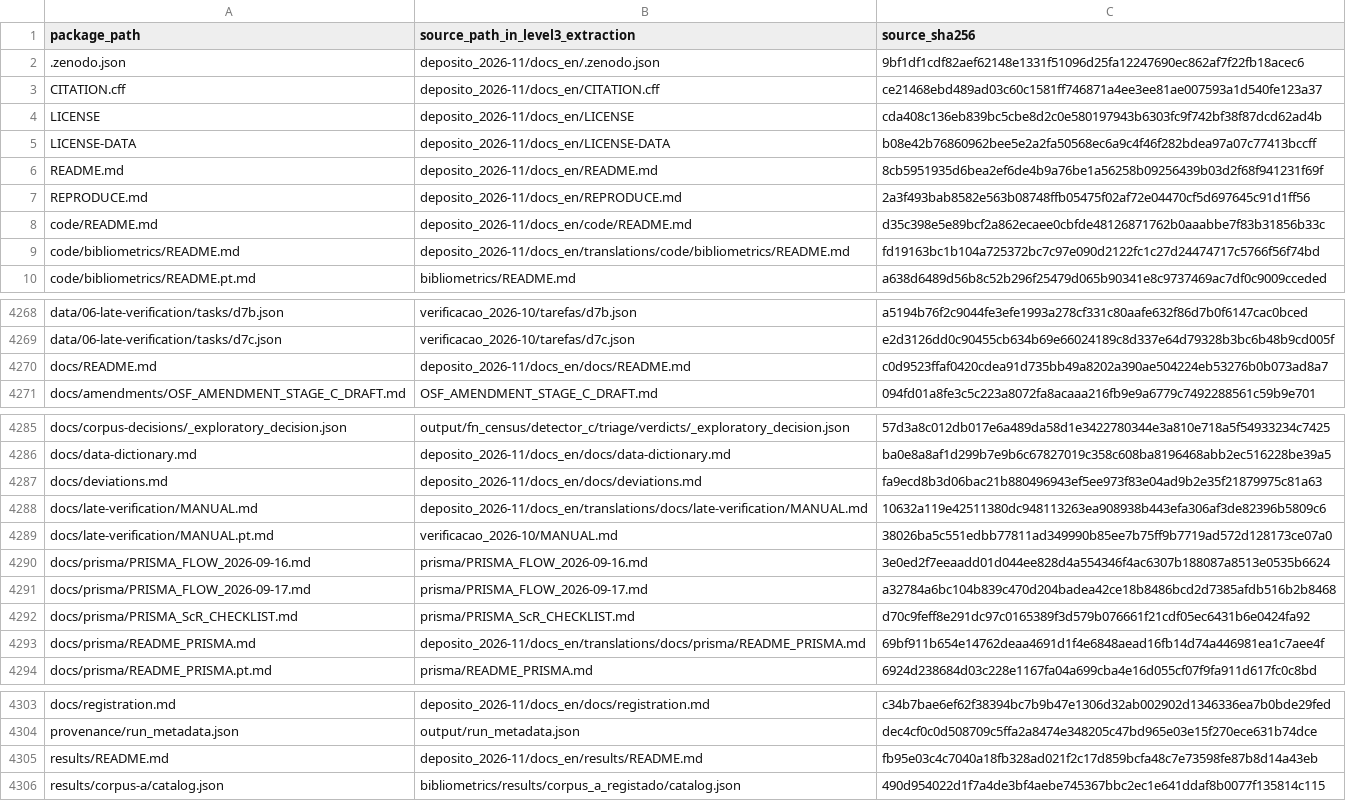
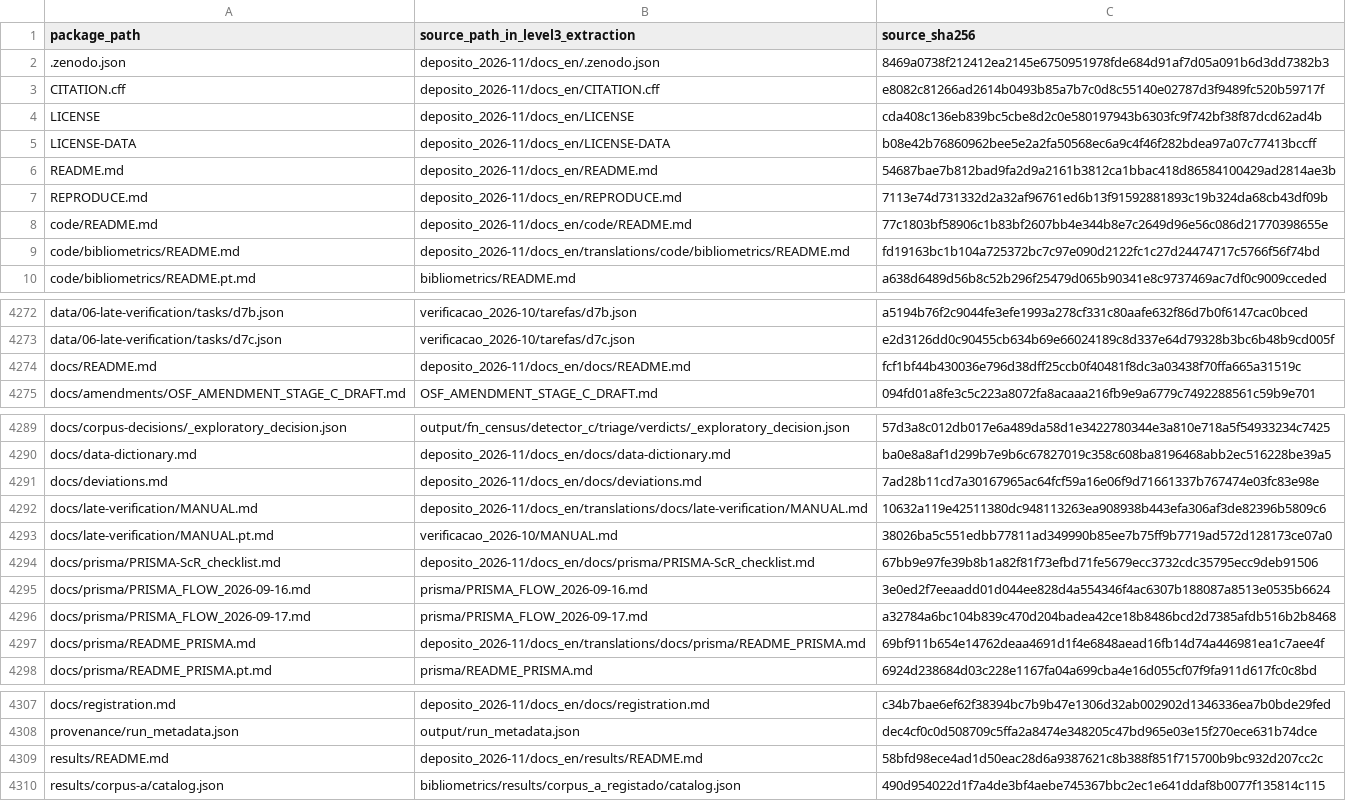
Before and after one commit to BRibeiro-Eng/energy-baseline-scoping-review, a TSV file: provenance/source-map.tsv, drawn as a sheet; only a part is shown, gaps mark what is left out; the diff covers the shown part only.

```diff
--- a/provenance/source-map.tsv
+++ b/provenance/source-map.tsv
@@ -1,9 +1,9 @@
 package_path	source_path_in_level3_extraction	source_sha256
-.zenodo.json	deposito_2026-11/docs_en/.zenodo.json	9bf1df1cdf82aef62148e1331f51096d25fa12247690ec862af7f22fb18acec6
-CITATION.cff	deposito_2026-11/docs_en/CITATION.cff	ce21468ebd489ad03c60c1581ff746871a4ee3ee81ae007593a1d540fe123a37
+.zenodo.json	deposito_2026-11/docs_en/.zenodo.json	8469a0738f212412ea2145e6750951978fde684d91af7d05a091b6d3dd7382b3
+CITATION.cff	deposito_2026-11/docs_en/CITATION.cff	e8082c81266ad2614b0493b85a7b7c0d8c55140e02787d3f9489fc520b59717f
 LICENSE	deposito_2026-11/docs_en/LICENSE	cda408c136eb839bc5cbe8d2c0e580197943b6303fc9f742bf38f87dcd62ad4b
 LICENSE-DATA	deposito_2026-11/docs_en/LICENSE-DATA	b08e42b76860962bee5e2a2fa50568ec6a9c4f46f282bdea97a07c77413bccff
-README.md	deposito_2026-11/docs_en/README.md	8cb5951935d6bea2ef6de4b9a76be1a56258b09256439b03d2f68f941231f69f
-REPRODUCE.md	deposito_2026-11/docs_en/REPRODUCE.md	2a3f493bab8582e563b08748ffb05475f02af72e04470cf5d697645c91d1ff56
-code/README.md	deposito_2026-11/docs_en/code/README.md	d35c398e5e89bcf2a862ecaee0cbfde48126871762b0aaabbe7f83b31856b33c
+README.md	deposito_2026-11/docs_en/README.md	54687bae7b812bad9fa2d9a2161b3812ca1bbac418d86584100429ad2814ae3b
+REPRODUCE.md	deposito_2026-11/docs_en/REPRODUCE.md	7113e74d731332d2a32af96761ed6b13f91592881893c19b324da68cb43df09b
+code/README.md	deposito_2026-11/docs_en/code/README.md	77c1803bf58906c1b83bf2607bb4e344b8e7c2649d96e56c086d21770398655e
 code/bibliometrics/README.md	deposito_2026-11/docs_en/translations/code/bibliometrics/README.md	fd19163bc1b104a725372bc7c97e090d2122fc1c27d24474717c5766f56f74bd
@@ -4269,3 +4273,3 @@ data/06-late-verification/tasks/d7b.json	verificacao_2026-10/tarefas/d7b.json	a5
 data/06-late-verification/tasks/d7c.json	verificacao_2026-10/tarefas/d7c.json	e2d3126dd0c90455cb634b69e66024189c8d337e64d79328b3bc6b48b9cd005f
-docs/README.md	deposito_2026-11/docs_en/docs/README.md	c0d9523ffaf0420cdea91d735bb49a8202a390ae504224eb53276b0b073ad8a7
+docs/README.md	deposito_2026-11/docs_en/docs/README.md	fcf1bf44b430036e796d38dff25ccb0f40481f8dc3a03438f70ffa665a31519c
 docs/amendments/OSF_AMENDMENT_STAGE_C_DRAFT.md	OSF_AMENDMENT_STAGE_C_DRAFT.md	094fd01a8fe3c5c223a8072fa8acaaa216fb9e9a6779c7492288561c59b9e701
@@ -4286,8 +4290,8 @@ docs/corpus-decisions/_exploratory_decision.json	output/fn_census/detector_c/tri
 docs/data-dictionary.md	deposito_2026-11/docs_en/docs/data-dictionary.md	ba0e8a8af1d299b7e9b6c67827019c358c608ba8196468abb2ec516228be39a5
-docs/deviations.md	deposito_2026-11/docs_en/docs/deviations.md	fa9ecd8b3d06bac21b880496943ef5ee973f83e04ad9b2e35f21879975c81a63
+docs/deviations.md	deposito_2026-11/docs_en/docs/deviations.md	7ad28b11cd7a30167965ac64fcf59a16e06f9d71661337b767474e03fc83e98e
 docs/late-verification/MANUAL.md	deposito_2026-11/docs_en/translations/docs/late-verification/MANUAL.md	10632a119e42511380dc948113263ea908938b443efa306af3de82396b5809c6
 docs/late-verification/MANUAL.pt.md	verificacao_2026-10/MANUAL.md	38026ba5c551edbb77811ad349990b85ee7b75ff9b7719ad572d128173ce07a0
+docs/prisma/PRISMA-ScR_checklist.md	deposito_2026-11/docs_en/docs/prisma/PRISMA-ScR_checklist.md	67bb9e97fe39b8b1a82f81f73efbd71fe5679ecc3732cdc35795ecc9deb91506
 docs/prisma/PRISMA_FLOW_2026-09-16.md	prisma/PRISMA_FLOW_2026-09-16.md	3e0ed2f7eeaadd01d044ee828d4a554346f4ac6307b188087a8513e0535b6624
 docs/prisma/PRISMA_FLOW_2026-09-17.md	prisma/PRISMA_FLOW_2026-09-17.md	a32784a6bc104b839c470d204badea42ce18b8486bcd2d7385afdb516b2b8468
-docs/prisma/PRISMA_ScR_CHECKLIST.md	prisma/PRISMA_ScR_CHECKLIST.md	d70c9feff8e291dc97c0165389f3d579b076661f21cdf05ec6431b6e0424fa92
 docs/prisma/README_PRISMA.md	deposito_2026-11/docs_en/translations/docs/prisma/README_PRISMA.md	69bf911b654e14762deaa4691d1f4e6848aead16fb14d74a446981ea1c7aee4f
@@ -4304,3 +4308,3 @@ docs/registration.md	deposito_2026-11/docs_en/docs/registration.md	c34b7bae6ef62
 provenance/run_metadata.json	output/run_metadata.json	dec4cf0c0d508709c5ffa2a8474e348205c47bd965e03e15f270ece631b74dce
-results/README.md	deposito_2026-11/docs_en/results/README.md	fb95e03c4c7040a18fb328ad021f2c17d859bcfa48c7e73598fe87b8d14a43eb
+results/README.md	deposito_2026-11/docs_en/results/README.md	58bfd98ece4ad1d50eac28d6a9387621c8b388f851f715700b9bc932d207cc2c
 results/corpus-a/catalog.json	bibliometrics/results/corpus_a_registado/catalog.json	490d954022d1f7a4de3bf4aebe745367bbc2ec1e641ddaf8b0077f135814c115
```
Also changed, not shown: 14 added rows and 5 edited cells elsewhere in this file, 31 other files.
